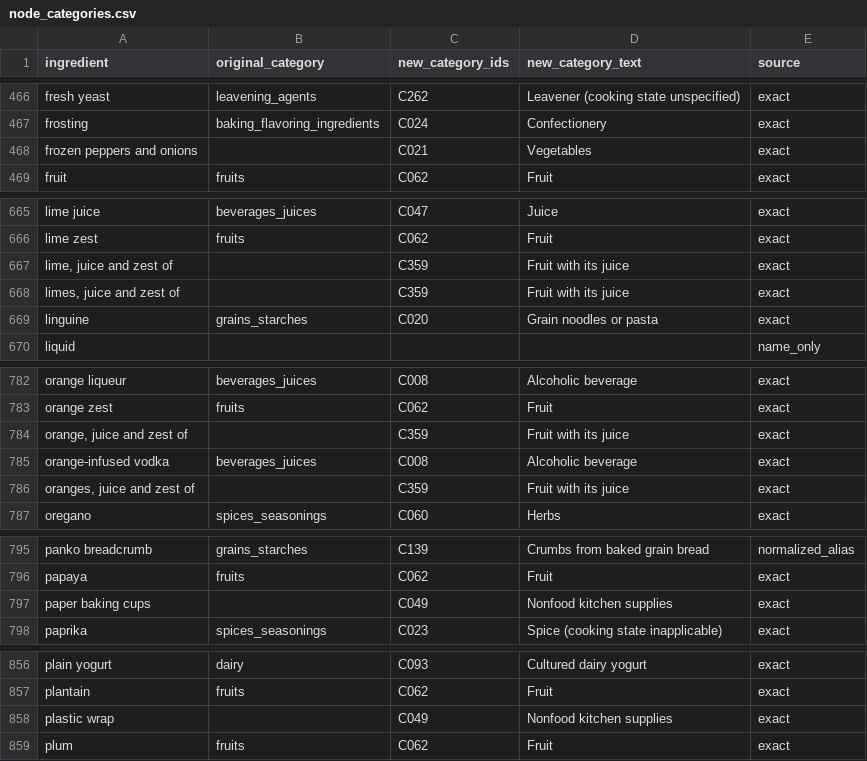
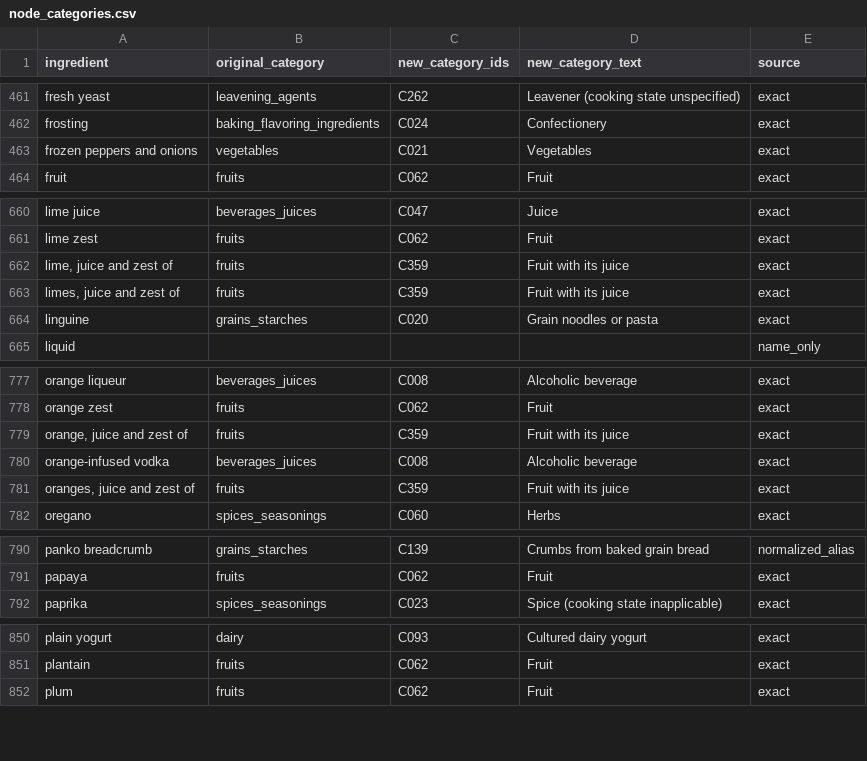
Before and after one commit to sjxp05/recipe-recommendation, a CSV file: data/v4/node_categories.csv, drawn as a sheet; only a part is shown, gaps mark what is left out; the diff covers the shown part only.

```diff
--- a/data/v4/node_categories.csv
+++ b/data/v4/node_categories.csv
@@ -467,3 +462,3 @@ fresh yeast,leavening_agents,C262,Leavener (cooking state unspecified),exact
 frosting,baking_flavoring_ingredients,C024,Confectionery,exact
-frozen peppers and onions,,C021,Vegetables,exact
+frozen peppers and onions,vegetables,C021,Vegetables,exact
 fruit,fruits,C062,Fruit,exact
@@ -666,4 +661,4 @@ lime juice,beverages_juices,C047,Juice,exact
 lime zest,fruits,C062,Fruit,exact
-"lime, juice and zest of",,C359,Fruit with its juice,exact
-"limes, juice and zest of",,C359,Fruit with its juice,exact
+"lime, juice and zest of",fruits,C359,Fruit with its juice,exact
+"limes, juice and zest of",fruits,C359,Fruit with its juice,exact
 linguine,grains_starches,C020,Grain noodles or pasta,exact
@@ -783,5 +778,5 @@ orange liqueur,beverages_juices,C008,Alcoholic beverage,exact
 orange zest,fruits,C062,Fruit,exact
-"orange, juice and zest of",,C359,Fruit with its juice,exact
+"orange, juice and zest of",fruits,C359,Fruit with its juice,exact
 orange-infused vodka,beverages_juices,C008,Alcoholic beverage,exact
-"oranges, juice and zest of",,C359,Fruit with its juice,exact
+"oranges, juice and zest of",fruits,C359,Fruit with its juice,exact
 oregano,spices_seasonings,C060,Herbs,exact
@@ -796,3 +791,2 @@ panko breadcrumb,grains_starches,C139,Crumbs from baked grain bread,normalized_a
 papaya,fruits,C062,Fruit,exact
-paper baking cups,,C049,Nonfood kitchen supplies,exact
 paprika,spices_seasonings,C023,Spice (cooking state inapplicable),exact
@@ -857,3 +851,2 @@ plain yogurt,dairy,C093,Cultured dairy yogurt,exact
 plantain,fruits,C062,Fruit,exact
-plastic wrap,,C049,Nonfood kitchen supplies,exact
 plum,fruits,C062,Fruit,exact
```
Also changed, not shown: 5 removed rows and 8 edited cells elsewhere in this file, data/v4/ingredients_contribution.csv, 7 other files.
